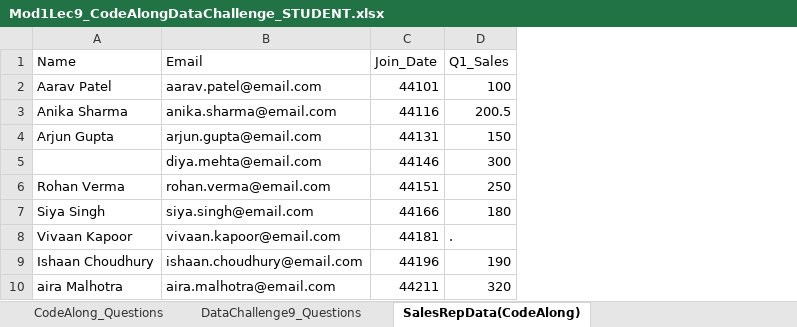
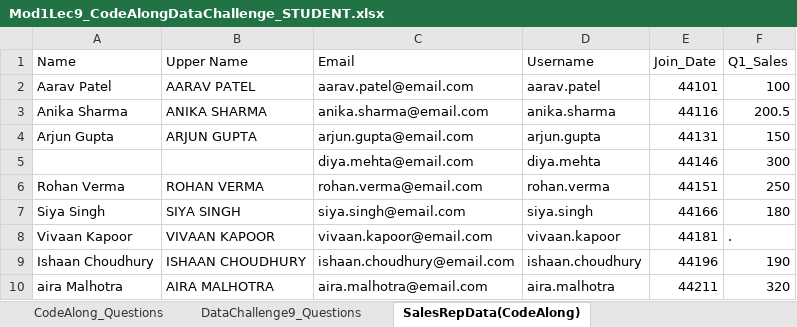
Before and after one commit to vrpperez7/DA2025_Lectures, an Excel workbook: Mod1/Mod1Lec9_CodeAlongDataChallenge_STUDENT.xlsx, sheet SalesRepData(CodeAlong), drawn as a sheet; only a part is shown; values as stored, in another font and other column widths than the file's, no borders; charts and pictures not drawn; the diff names each change by its address in the sheet, - before the commit and + after, or states it on an @@ line.

```diff
--- a/Mod1/Mod1Lec9_CodeAlongDataChallenge_STUDENT.xlsx (sheet SalesRepData(CodeAlong))
+++ b/Mod1/Mod1Lec9_CodeAlongDataChallenge_STUDENT.xlsx (sheet SalesRepData(CodeAlong))
+column B (Upper Name), rows 2-10: AARAV PATEL | ANIKA SHARMA | ARJUN GUPTA |  | ROHAN VERMA | SIYA SINGH | VIVAAN KAPOOR | ISHAAN CHOUDHURY | AIRA MALHOTRA
+column D (Username), rows 2-10: aarav.patel | anika.sharma | arjun.gupta | diya.mehta | rohan.verma | siya.singh | vivaan.kapoor | ishaan.choudhury | aira.malhotra
```
Also changed, not shown: sheet SalesRepData(DataChallenge), sheet DataChallenge9_Questions, sheet CodeAlong_Questions, formulas that keep their value, charts or pictures, 1 other file.
